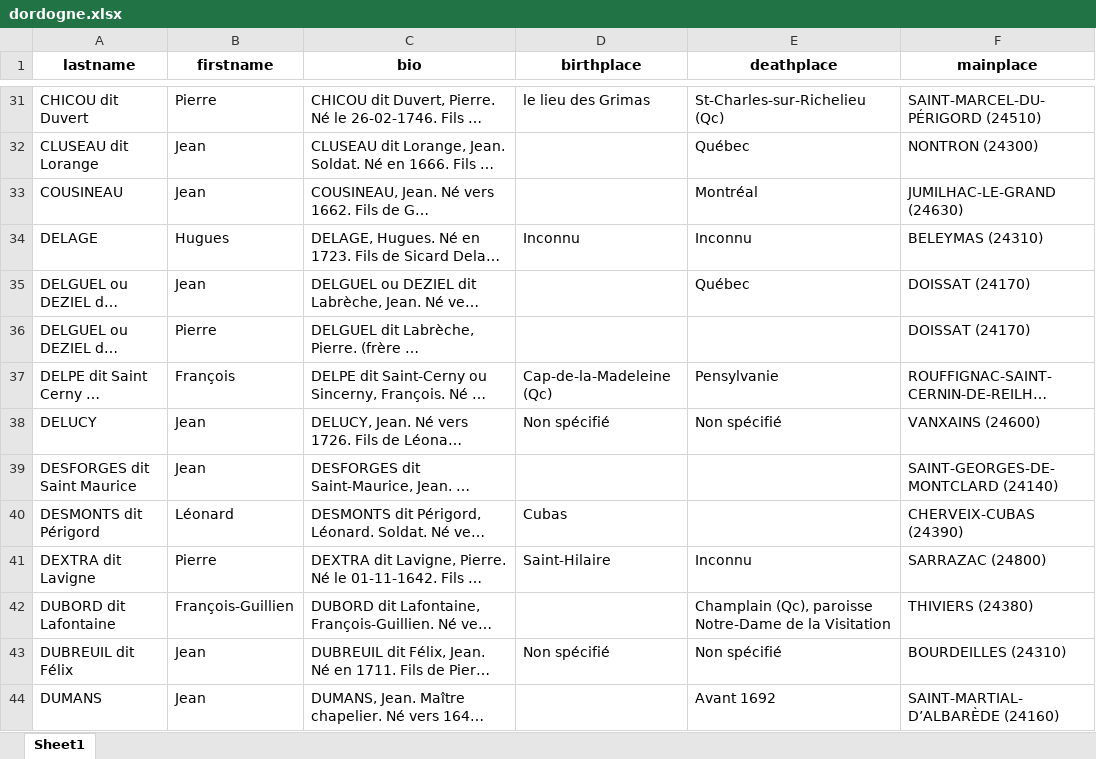
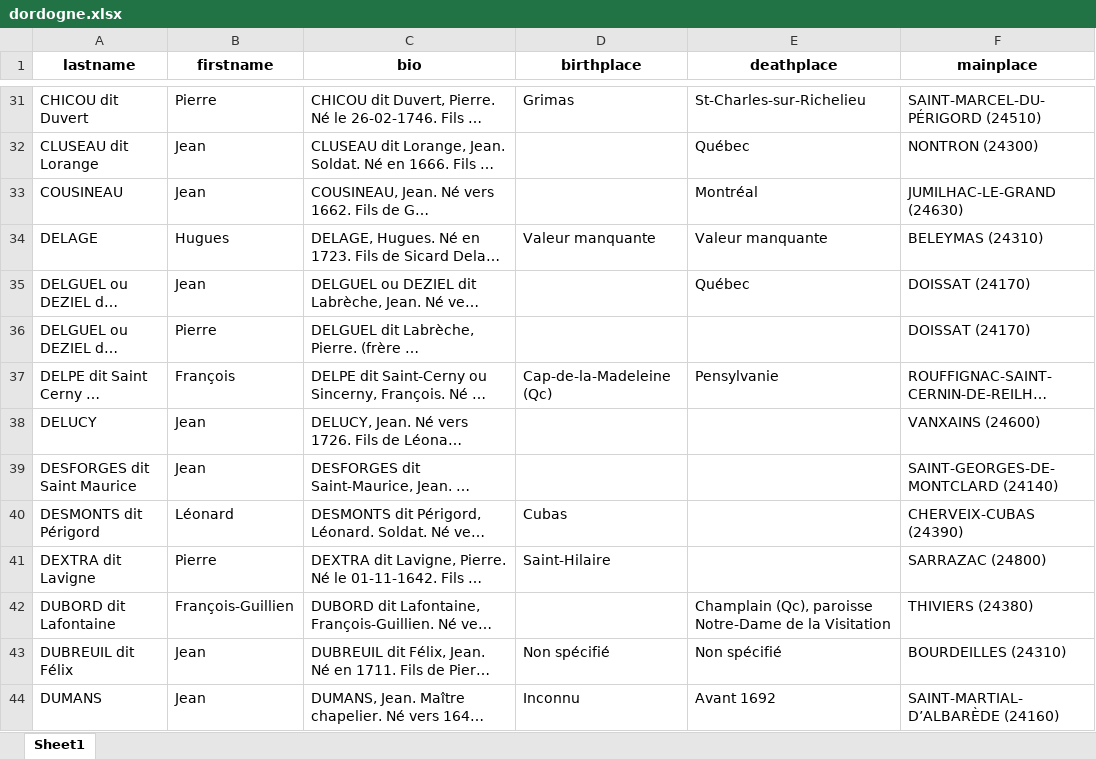
Before and after one commit to ilefM/memoire-pionniers-nf, an Excel workbook: data/outputs/dordogne/dordogne.xlsx, sheet Sheet1, drawn as a sheet; only a part is shown, gaps mark what is left out; long unchanged cells end in …; values as stored, in another font and other column widths than the file's, no borders; the diff covers the shown part only; the diff names each change by its address in the sheet, - before the commit and + after, or states it on an @@ line.

```diff
--- a/data/outputs/dordogne/dordogne.xlsx (sheet Sheet1)
+++ b/data/outputs/dordogne/dordogne.xlsx (sheet Sheet1)
-D31 (birthplace): le lieu des Grimas
+D31 (birthplace): Grimas
-E31 (deathplace): St-Charles-sur-Richelieu (Qc)
+E31 (deathplace): St-Charles-sur-Richelieu
-D34 (birthplace): Inconnu
+D34 (birthplace): Valeur manquante
-E34 (deathplace): Inconnu
+E34 (deathplace): Valeur manquante
-D38 (birthplace): Non spécifié
+D38 (birthplace): (empty)
-E38 (deathplace): Non spécifié
+E38 (deathplace): (empty)
-E41 (deathplace): Inconnu
+E41 (deathplace): (empty)
-D44 (birthplace): (empty)
+D44 (birthplace): Inconnu
```
Also changed, not shown: 62 edited cells elsewhere in this sheet, 55 other files.
